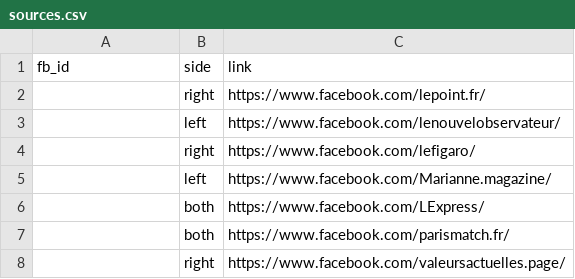
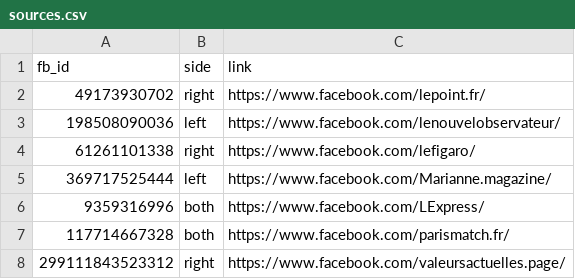
Before and after one commit to Rudloff/flux-bleu-flux-rouge, a CSV file: sources.csv, drawn as a sheet.

Commit message:
Add Facebook IDs

```diff
--- a/sources.csv
+++ b/sources.csv
@@ -1,8 +1,8 @@
 fb_id,side,link
-,right,https://www.facebook.com/lepoint.fr/
-,left,https://www.facebook.com/lenouvelobservateur/
-,right,https://www.facebook.com/lefigaro/
-,left,https://www.facebook.com/Marianne.magazine/
-,both,https://www.facebook.com/LExpress/
-,both,https://www.facebook.com/parismatch.fr/
-,right,https://www.facebook.com/valeursactuelles.page/
+49173930702,right,https://www.facebook.com/lepoint.fr/
+198508090036,left,https://www.facebook.com/lenouvelobservateur/
+61261101338,right,https://www.facebook.com/lefigaro/
+369717525444,left,https://www.facebook.com/Marianne.magazine/
+9359316996,both,https://www.facebook.com/LExpress/
+117714667328,both,https://www.facebook.com/parismatch.fr/
+299111843523312,right,https://www.facebook.com/valeursactuelles.page/
```
